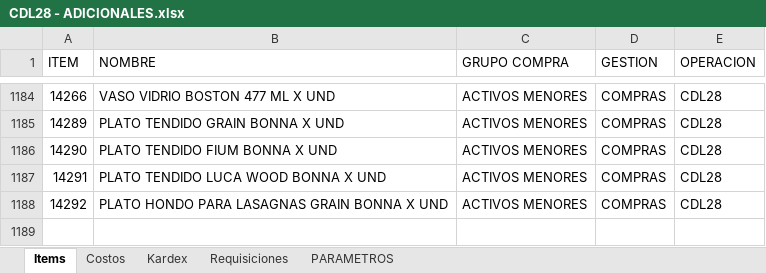
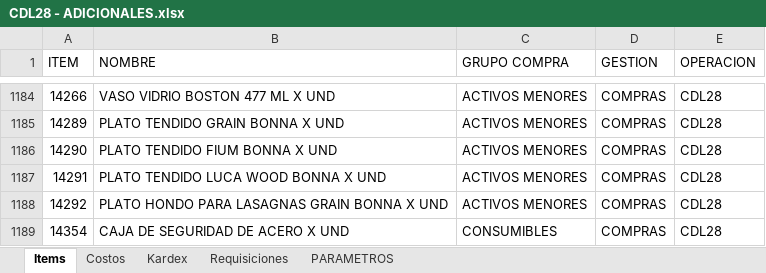
Before and after one commit to AlvaroCornejo/EBC_PEDIDOS_ADICIONALES, an Excel workbook: data/CDL28 - ADICIONALES.xlsx, sheet Items, drawn as a sheet; only a part is shown, gaps mark what is left out; values as stored, in another font and other column widths than the file's, no borders; table styles not drawn; the diff names each change by its address in the sheet, - before the commit and + after, or states it on an @@ line.

```diff
--- a/data/CDL28 - ADICIONALES.xlsx (sheet Items)
+++ b/data/CDL28 - ADICIONALES.xlsx (sheet Items)
+row 1189: 14354 | CAJA DE SEGURIDAD DE ACERO X UND | CONSUMIBLES | COMPRAS | CDL28
```
Also changed, not shown: sheet Kardex, sheet PARAMETROS, data/AASI - ADICIONALES.xlsx, data/CDLAO - ADICIONALES.xlsx, 8 other files.
